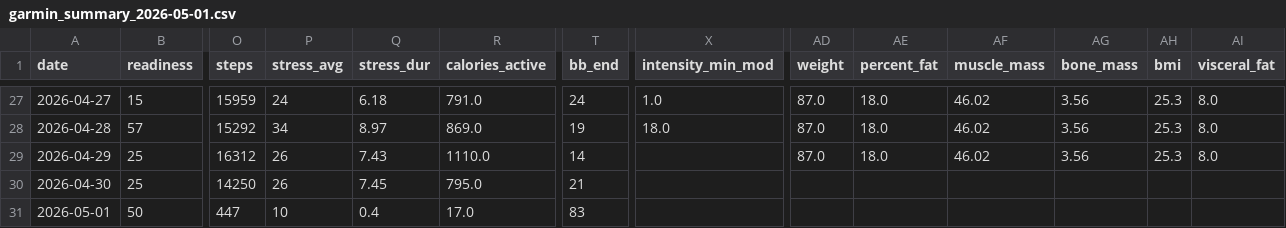
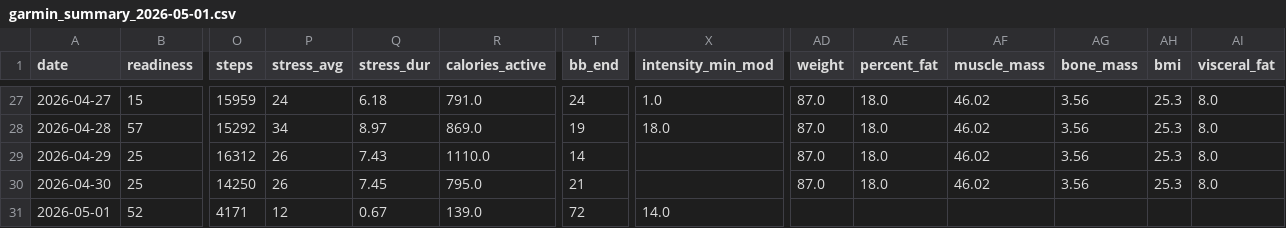
Before and after one commit to tijuanajack/GarminDataPull, a CSV file: garmin_agent/data/garmin_summary_2026-05-01.csv, drawn as a sheet; only a part is shown, gaps mark what is left out; the diff covers the shown part only; the diff names each change by its address in the sheet, - before the commit and + after, or states it on an @@ line.

```diff
--- a/garmin_agent/data/garmin_summary_2026-05-01.csv
+++ b/garmin_agent/data/garmin_summary_2026-05-01.csv
-AD30 (weight): (empty)
+AD30 (weight): 87.0
-AE30 (percent_fat): (empty)
+AE30 (percent_fat): 18.0
-AF30 (muscle_mass): (empty)
+AF30 (muscle_mass): 46.02
-AG30 (bone_mass): (empty)
+AG30 (bone_mass): 3.56
-AH30 (bmi): (empty)
+AH30 (bmi): 25.3
-AI30 (visceral_fat): (empty)
+AI30 (visceral_fat): 8.0
-B31 (readiness): 50
+B31 (readiness): 52
-O31 (steps): 447
+O31 (steps): 4171
-P31 (stress_avg): 10
+P31 (stress_avg): 12
-Q31 (stress_dur): 0.4
+Q31 (stress_dur): 0.67
-R31 (calories_active): 17.0
+R31 (calories_active): 139.0
-T31 (bb_end): 83
+T31 (bb_end): 72
-X31 (intensity_min_mod): (empty)
+X31 (intensity_min_mod): 14.0
```
Also changed, not shown: 1 edited cell elsewhere in this file.
